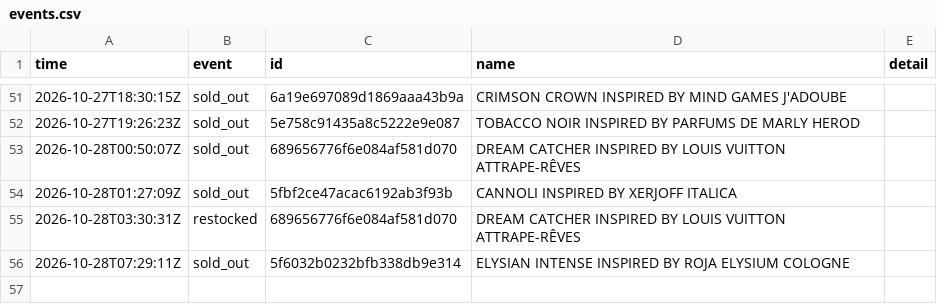
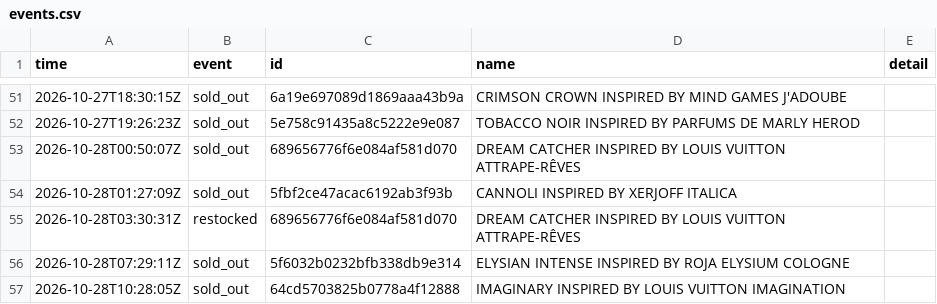
Before and after one commit to jnees/montagne-filter-plugin, a CSV file: data/events.csv, drawn as a sheet; only a part is shown, gaps mark what is left out.

```diff
--- a/data/events.csv
+++ b/data/events.csv
@@ -56 +56,2 @@ time,event,id,name,detail
 2026-10-28T07:29:11Z,sold_out,5f6032b0232bfb338db9e314,ELYSIAN INTENSE INSPIRED BY ROJA ELYSIUM COLOGNE,
+2026-10-28T10:28:05Z,sold_out,64cd5703825b0778a4f12888,IMAGINARY INSPIRED BY LOUIS VUITTON IMAGINATION,
```
Also changed, not shown: 1 other file.
